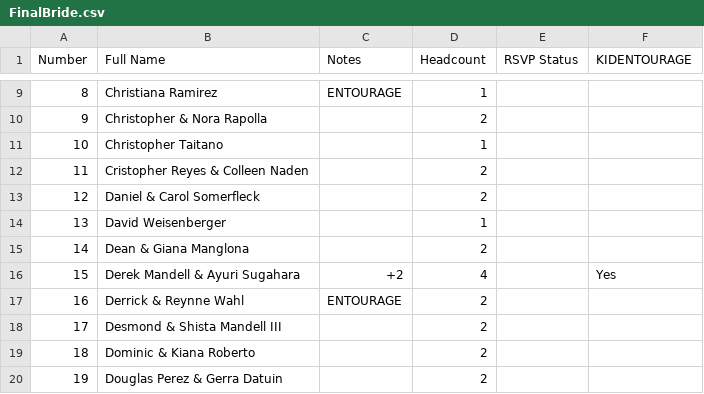
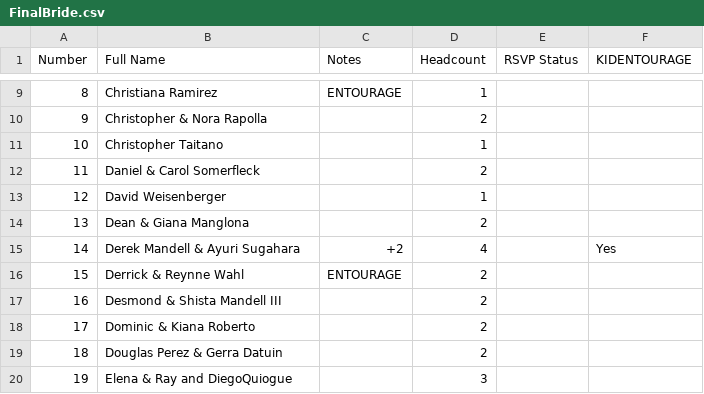
Before and after one commit to SHISLER671/WeddingWebsite, a CSV file: FinalBride.csv, drawn as a sheet; only a part is shown, gaps mark what is left out; the shorter side is filled out with more unchanged rows; removed rows and columns are numbered as before the commit, all else as after; the diff names each change by its address in the sheet, - before the commit and + after, or states it on an @@ line.

Commit message:
Update guest names and renumber/alphabetize CSV files

```diff
--- a/FinalBride.csv
+++ b/FinalBride.csv
-row 12: 11 | Cristopher Reyes & Colleen Naden |  | 2
@@ column A (Number) renumbered from row 12 down @@
```
Also changed, not shown: FINALlist.csv, FinalGroom.csv, 1 other file.
